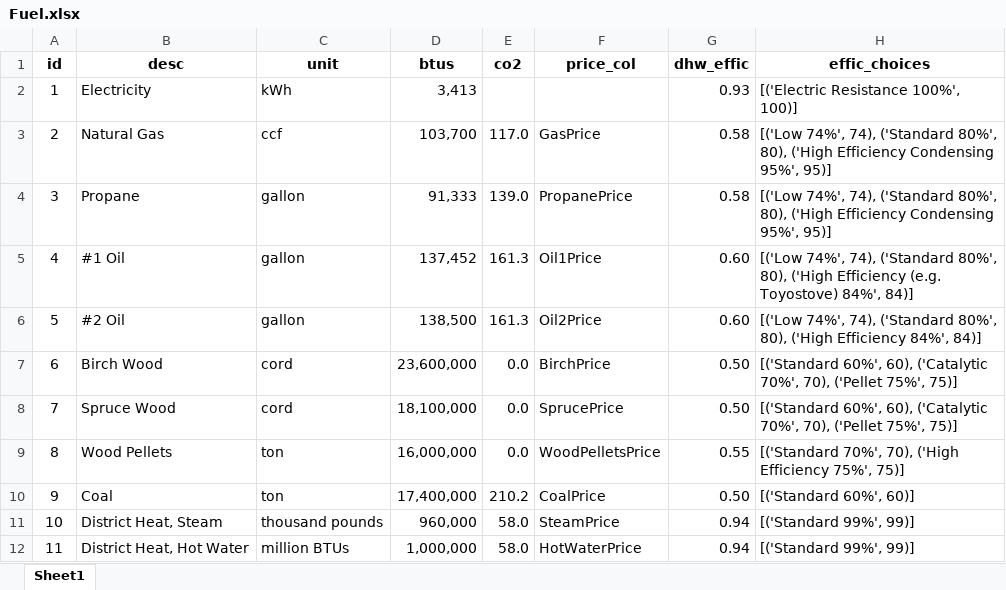
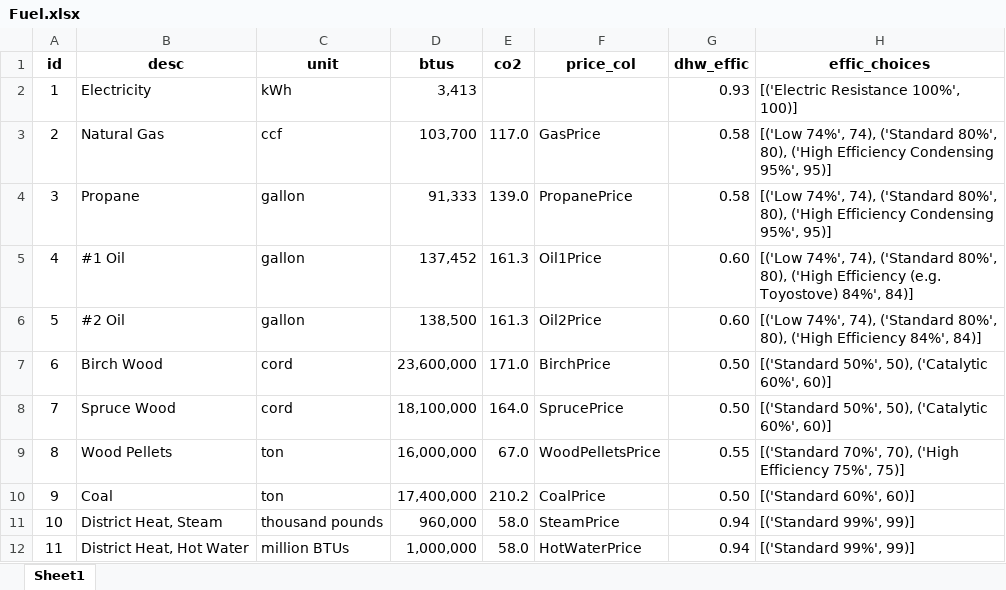
Before and after one commit to alanmitchell/heat-pump-calc, an Excel workbook: heatpump/data/Fuel.xlsx, sheet Sheet1, drawn as a sheet; values as stored, in another font and other column widths than the file's, no borders; the diff names each change by its address in the sheet, - before the commit and + after, or states it on an @@ line.

Commit message:
Changed CO2 assumptions for wood fuel.
Spruce, 52.9% carbon by weight, 9000 BTU/lb, offset by decay of 1.2% per year for 20 years.

Birch 50.8% carbon by weight, 8300 BTU/lb, offset by decay of 1.2% per year for 20 years.

Wood Pellets, birch figures but 70% decay offset due to most of pellets being made from wood waste that would decay quickly otherwise.

```diff
--- a/heatpump/data/Fuel.xlsx (sheet Sheet1)
+++ b/heatpump/data/Fuel.xlsx (sheet Sheet1)
-E7 (co2): 0.0
+E7 (co2): 171.0
-H7:H8 (effic_choices): [('Standard 60%', 60), ('Catalytic 70%', 70), ('Pellet 75%', 75)]
+H7:H8 (effic_choices): [('Standard 50%', 50), ('Catalytic 60%', 60)]
-E8 (co2): 0.0
+E8 (co2): 164.0
-E9 (co2): 0.0
+E9 (co2): 67.0
```
